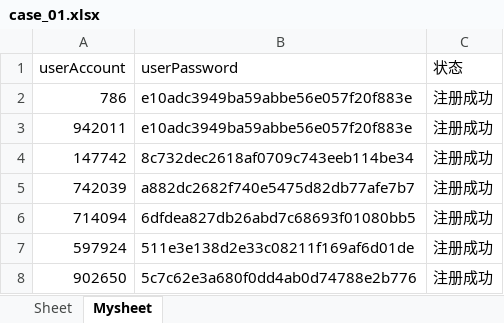
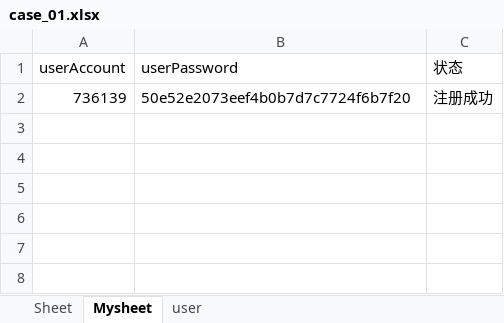
Before and after one commit to yuanjunling/UnittestCaseDemo, an Excel workbook: UnittestCace/ENTITY/Util/Excle_case/case_01.xlsx, sheet Mysheet, drawn as a sheet; values as stored, in another font and other column widths than the file's, no borders; removed rows and columns are numbered as before the commit, all else as after; the diff names each change by its address in the sheet, - before the commit and + after, or states it on an @@ line.

```diff
--- a/UnittestCace/ENTITY/Util/Excle_case/case_01.xlsx (sheet Mysheet)
+++ b/UnittestCace/ENTITY/Util/Excle_case/case_01.xlsx (sheet Mysheet)
+sheet tab: user
-row 2: 786 | e10adc3949ba59abbe56e057f20f883e | 注册成功
-row 3: 942011 | e10adc3949ba59abbe56e057f20f883e | 注册成功
-row 4: 147742 | 8c732dec2618af0709c743eeb114be34 | 注册成功
-row 5: 742039 | a882dc2682f740e5475d82db77afe7b7 | 注册成功
-row 6: 714094 | 6dfdea827db26abd7c68693f01080bb5 | 注册成功
-row 7: 597924 | 511e3e138d2e33c08211f169af6d01de | 注册成功
-row 8: 902650 | 5c7c62e3a680f0dd4ab0d74788e2b776 | 注册成功
+row 2: 736139 | 50e52e2073eef4b0b7d7c7724f6b7f20 | 注册成功
```
Also changed, not shown: 9 other files.
